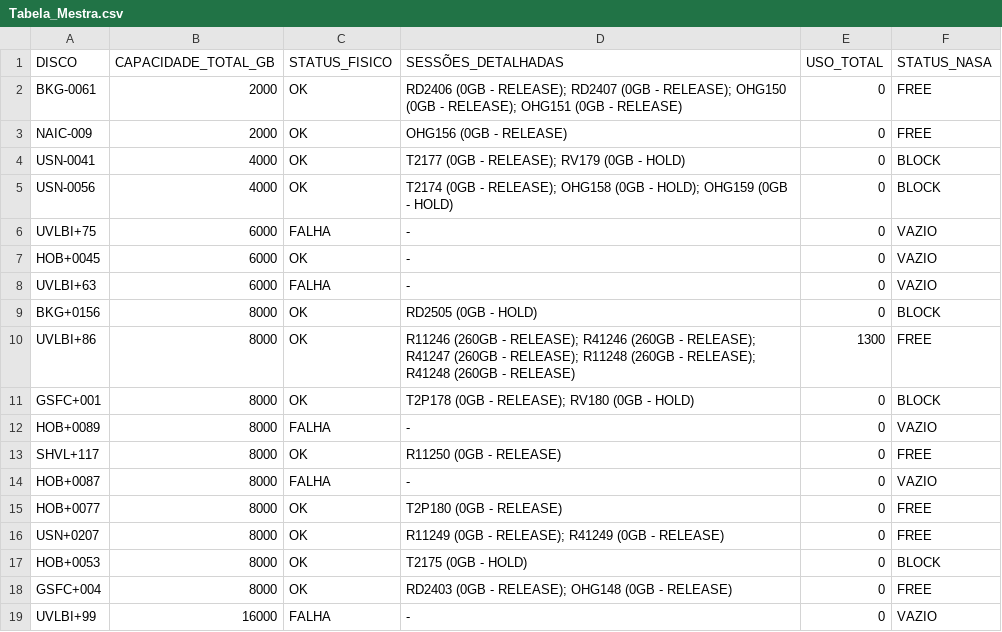
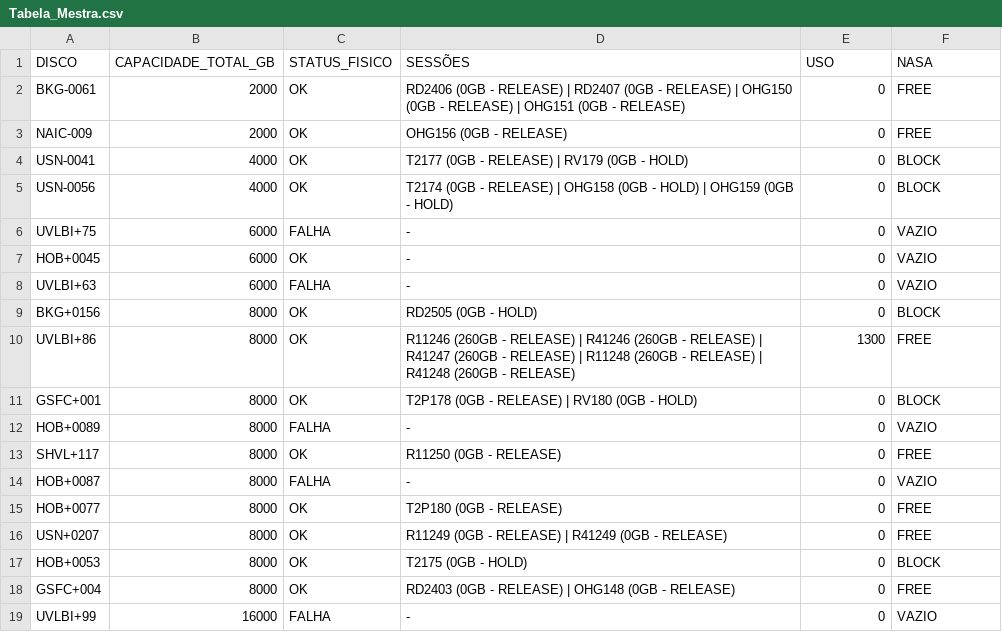
Before and after one commit to renatoapdl/fgo-data-update, a CSV file: Tabela_Mestra.csv, drawn as a sheet.

Commit message:
Update Tabela_Mestra.csv

```diff
--- a/Tabela_Mestra.csv
+++ b/Tabela_Mestra.csv
@@ -1,6 +1,6 @@
-DISCO,CAPACIDADE_TOTAL_GB,STATUS_FISICO,SESSÕES_DETALHADAS,USO_TOTAL,STATUS_NASA
-BKG-0061,2000,OK,RD2406 (0GB - RELEASE); RD2407 (0GB - RELEASE); OHG150 (0GB - RELEASE); OHG151 (0GB - RELEASE),0,FREE
+DISCO,CAPACIDADE_TOTAL_GB,STATUS_FISICO,SESSÕES,USO,NASA
+BKG-0061,2000,OK,RD2406 (0GB - RELEASE) | RD2407 (0GB - RELEASE) | OHG150 (0GB - RELEASE) | OHG151 (0GB - RELEASE),0,FREE
 NAIC-009,2000,OK,OHG156 (0GB - RELEASE),0,FREE
-USN-0041,4000,OK,T2177 (0GB - RELEASE); RV179 (0GB - HOLD),0,BLOCK
-USN-0056,4000,OK,T2174 (0GB - RELEASE); OHG158 (0GB - HOLD); OHG159 (0GB - HOLD),0,BLOCK
+USN-0041,4000,OK,T2177 (0GB - RELEASE) | RV179 (0GB - HOLD),0,BLOCK
+USN-0056,4000,OK,T2174 (0GB - RELEASE) | OHG158 (0GB - HOLD) | OHG159 (0GB - HOLD),0,BLOCK
 UVLBI+75,6000,FALHA,-,0,VAZIO
@@ -9,4 +9,4 @@ UVLBI+63,6000,FALHA,-,0,VAZIO
 BKG+0156,8000,OK,RD2505 (0GB - HOLD),0,BLOCK
-UVLBI+86,8000,OK,R11246 (260GB - RELEASE); R41246 (260GB - RELEASE); R41247 (260GB - RELEASE); R11248 (260GB - RELEASE); R41248 (260GB - RELEASE),1300,FREE
-GSFC+001,8000,OK,T2P178 (0GB - RELEASE); RV180 (0GB - HOLD),0,BLOCK
+UVLBI+86,8000,OK,R11246 (260GB - RELEASE) | R41246 (260GB - RELEASE) | R41247 (260GB - RELEASE) | R11248 (260GB - RELEASE) | R41248 (260GB - RELEASE),1300,FREE
+GSFC+001,8000,OK,T2P178 (0GB - RELEASE) | RV180 (0GB - HOLD),0,BLOCK
 HOB+0089,8000,FALHA,-,0,VAZIO
@@ -15,5 +15,5 @@ HOB+0087,8000,FALHA,-,0,VAZIO
 HOB+0077,8000,OK,T2P180 (0GB - RELEASE),0,FREE
-USN+0207,8000,OK,R11249 (0GB - RELEASE); R41249 (0GB - RELEASE),0,FREE
+USN+0207,8000,OK,R11249 (0GB - RELEASE) | R41249 (0GB - RELEASE),0,FREE
 HOB+0053,8000,OK,T2175 (0GB - HOLD),0,BLOCK
-GSFC+004,8000,OK,RD2403 (0GB - RELEASE); OHG148 (0GB - RELEASE),0,FREE
+GSFC+004,8000,OK,RD2403 (0GB - RELEASE) | OHG148 (0GB - RELEASE),0,FREE
 UVLBI+99,16000,FALHA,-,0,VAZIO
```
